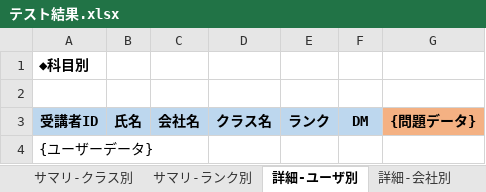
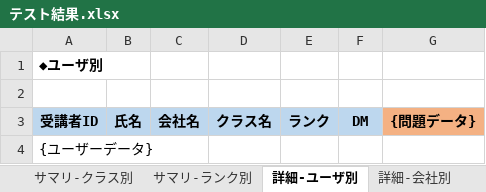
Before and after one commit to nishida2073/project_management, an Excel workbook: tool/track-aggregator/template/テスト結果.xlsx, sheet 詳細-ユーザ別, drawn as a sheet; values as stored, in another font and other column widths than the file's, no borders; the diff names each change by its address in the sheet, - before the commit and + after, or states it on an @@ line.

```diff
--- a/tool/track-aggregator/template/テスト結果.xlsx (sheet 詳細-ユーザ別)
+++ b/tool/track-aggregator/template/テスト結果.xlsx (sheet 詳細-ユーザ別)
-A1: ◆科目別
+A1: ◆ユーザ別
```
Also changed, not shown: tool/track-aggregator/template/アンケート結果.xlsx, 1 other file.
